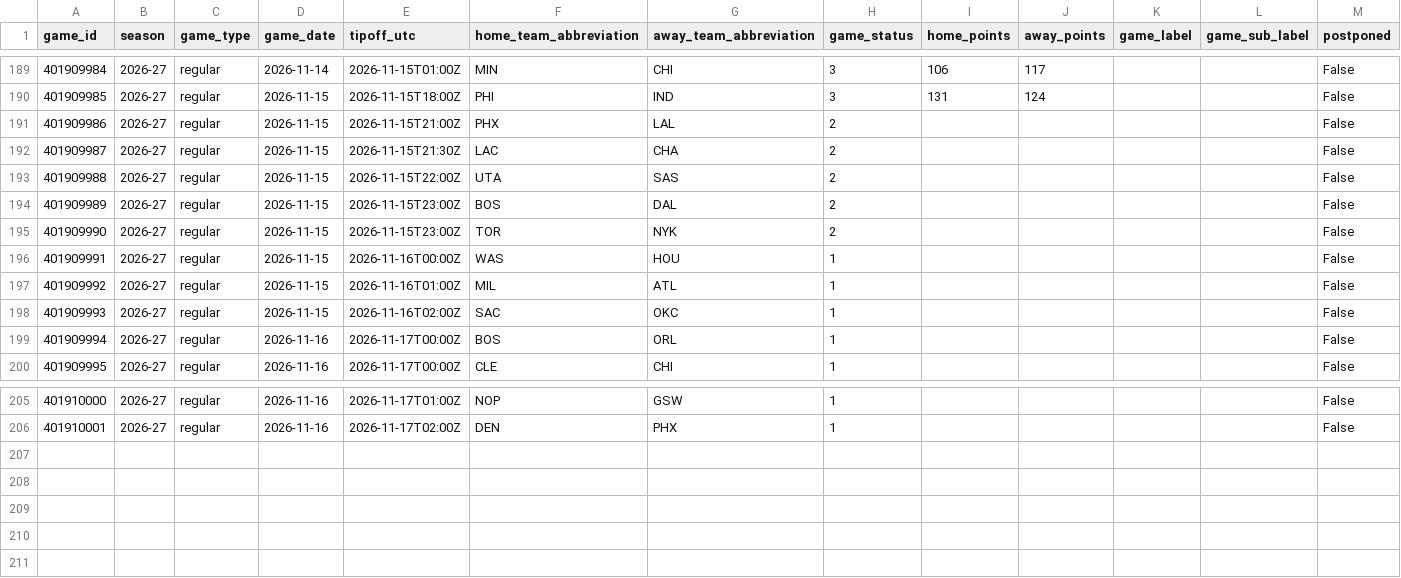
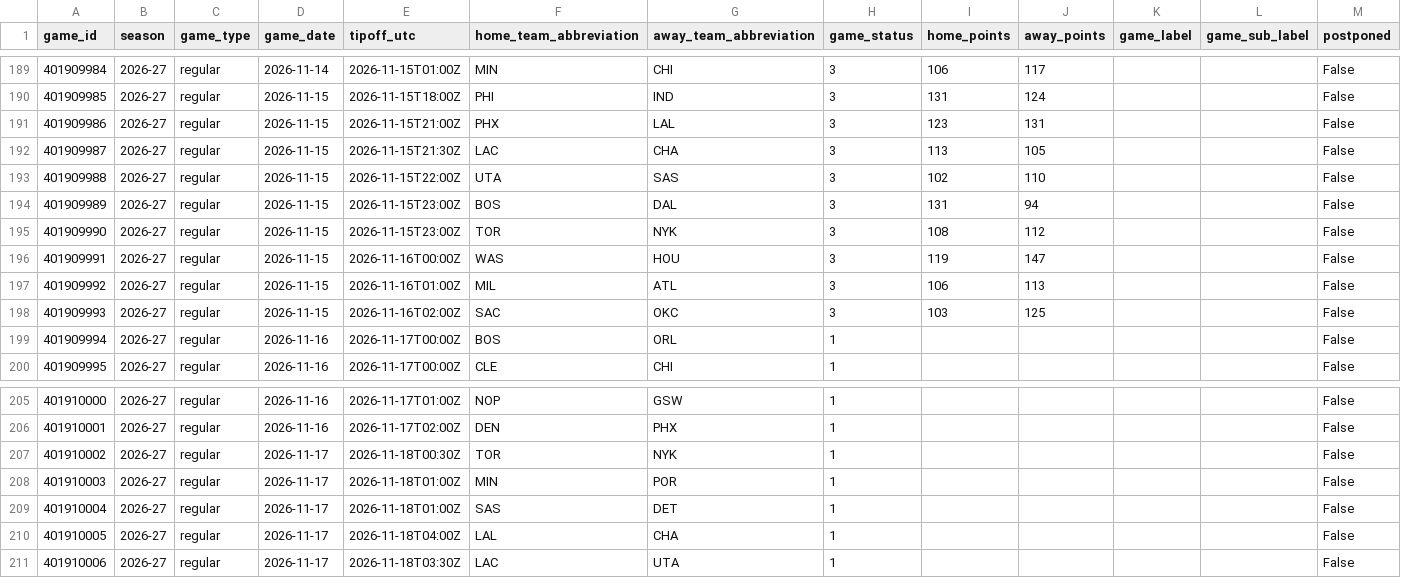
Before and after one commit to vladk-III/NBA, a CSV file: data/games.csv, drawn as a sheet; only a part is shown, gaps mark what is left out.

```diff
--- a/data/games.csv
+++ b/data/games.csv
@@ -190,10 +190,10 @@ game_id,season,game_type,game_date,tipoff_utc,home_team_abbreviation,away_team_a
 401909985,2026-27,regular,2026-11-15,2026-11-15T18:00Z,PHI,IND,3,131,124,,,False
-401909986,2026-27,regular,2026-11-15,2026-11-15T21:00Z,PHX,LAL,2,,,,,False
-401909987,2026-27,regular,2026-11-15,2026-11-15T21:30Z,LAC,CHA,2,,,,,False
-401909988,2026-27,regular,2026-11-15,2026-11-15T22:00Z,UTA,SAS,2,,,,,False
-401909989,2026-27,regular,2026-11-15,2026-11-15T23:00Z,BOS,DAL,2,,,,,False
-401909990,2026-27,regular,2026-11-15,2026-11-15T23:00Z,TOR,NYK,2,,,,,False
-401909991,2026-27,regular,2026-11-15,2026-11-16T00:00Z,WAS,HOU,1,,,,,False
-401909992,2026-27,regular,2026-11-15,2026-11-16T01:00Z,MIL,ATL,1,,,,,False
-401909993,2026-27,regular,2026-11-15,2026-11-16T02:00Z,SAC,OKC,1,,,,,False
+401909986,2026-27,regular,2026-11-15,2026-11-15T21:00Z,PHX,LAL,3,123,131,,,False
+401909987,2026-27,regular,2026-11-15,2026-11-15T21:30Z,LAC,CHA,3,113,105,,,False
+401909988,2026-27,regular,2026-11-15,2026-11-15T22:00Z,UTA,SAS,3,102,110,,,False
+401909989,2026-27,regular,2026-11-15,2026-11-15T23:00Z,BOS,DAL,3,131,94,,,False
+401909990,2026-27,regular,2026-11-15,2026-11-15T23:00Z,TOR,NYK,3,108,112,,,False
+401909991,2026-27,regular,2026-11-15,2026-11-16T00:00Z,WAS,HOU,3,119,147,,,False
+401909992,2026-27,regular,2026-11-15,2026-11-16T01:00Z,MIL,ATL,3,106,113,,,False
+401909993,2026-27,regular,2026-11-15,2026-11-16T02:00Z,SAC,OKC,3,103,125,,,False
 401909994,2026-27,regular,2026-11-16,2026-11-17T00:00Z,BOS,ORL,1,,,,,False
@@ -206 +206,6 @@ game_id,season,game_type,game_date,tipoff_utc,home_team_abbreviation,away_team_a
 401910001,2026-27,regular,2026-11-16,2026-11-17T02:00Z,DEN,PHX,1,,,,,False
+401910002,2026-27,regular,2026-11-17,2026-11-18T00:30Z,TOR,NYK,1,,,,,False
+401910003,2026-27,regular,2026-11-17,2026-11-18T01:00Z,MIN,POR,1,,,,,False
+401910004,2026-27,regular,2026-11-17,2026-11-18T01:00Z,SAS,DET,1,,,,,False
+401910005,2026-27,regular,2026-11-17,2026-11-18T04:00Z,LAL,CHA,1,,,,,False
+401910006,2026-27,regular,2026-11-17,2026-11-18T03:30Z,LAC,UTA,1,,,,,False
```
Also changed, not shown: data/team_game_logs.csv, 2 other files.
